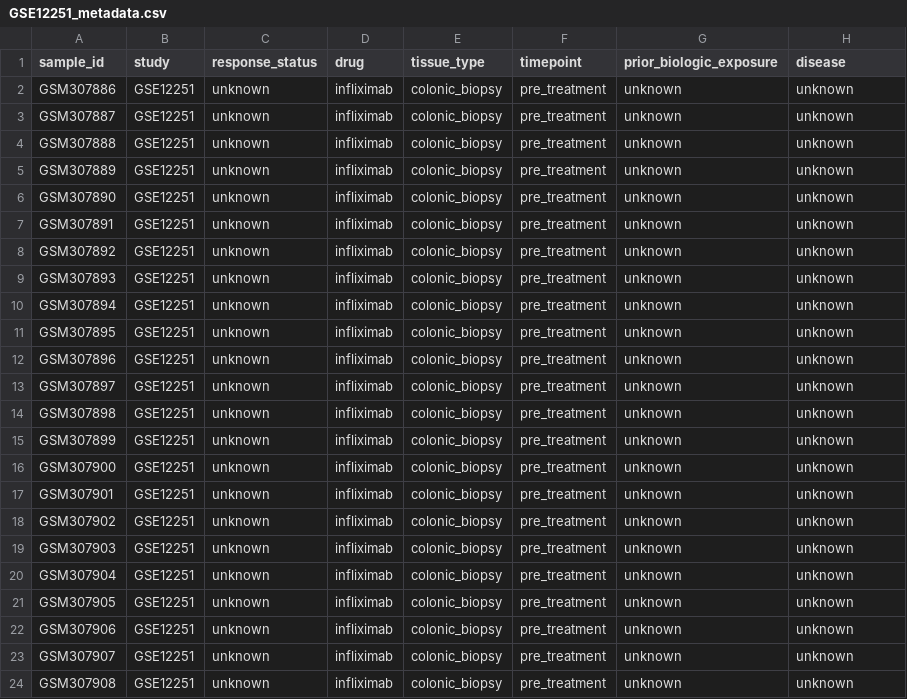
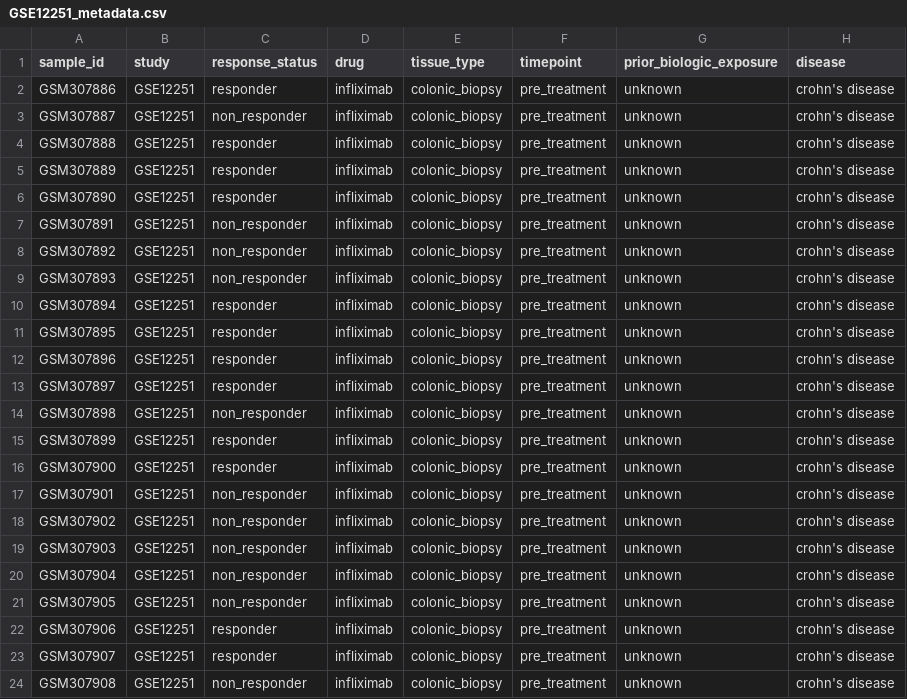
Before and after one commit to Agentomics/BioAgentics, a CSV file: output/crohns/anti-tnf-response-prediction/processed/GSE12251_metadata.csv, drawn as a sheet.

```diff
--- a/output/crohns/anti-tnf-response-prediction/processed/GSE12251_metadata.csv
+++ b/output/crohns/anti-tnf-response-prediction/processed/GSE12251_metadata.csv
@@ -1,24 +1,24 @@
 sample_id,study,response_status,drug,tissue_type,timepoint,prior_biologic_exposure,disease
-GSM307886,GSE12251,unknown,infliximab,colonic_biopsy,pre_treatment,unknown,unknown
-GSM307887,GSE12251,unknown,infliximab,colonic_biopsy,pre_treatment,unknown,unknown
-GSM307888,GSE12251,unknown,infliximab,colonic_biopsy,pre_treatment,unknown,unknown
-GSM307889,GSE12251,unknown,infliximab,colonic_biopsy,pre_treatment,unknown,unknown
-GSM307890,GSE12251,unknown,infliximab,colonic_biopsy,pre_treatment,unknown,unknown
-GSM307891,GSE12251,unknown,infliximab,colonic_biopsy,pre_treatment,unknown,unknown
-GSM307892,GSE12251,unknown,infliximab,colonic_biopsy,pre_treatment,unknown,unknown
-GSM307893,GSE12251,unknown,infliximab,colonic_biopsy,pre_treatment,unknown,unknown
-GSM307894,GSE12251,unknown,infliximab,colonic_biopsy,pre_treatment,unknown,unknown
-GSM307895,GSE12251,unknown,infliximab,colonic_biopsy,pre_treatment,unknown,unknown
-GSM307896,GSE12251,unknown,infliximab,colonic_biopsy,pre_treatment,unknown,unknown
-GSM307897,GSE12251,unknown,infliximab,colonic_biopsy,pre_treatment,unknown,unknown
-GSM307898,GSE12251,unknown,infliximab,colonic_biopsy,pre_treatment,unknown,unknown
-GSM307899,GSE12251,unknown,infliximab,colonic_biopsy,pre_treatment,unknown,unknown
-GSM307900,GSE12251,unknown,infliximab,colonic_biopsy,pre_treatment,unknown,unknown
-GSM307901,GSE12251,unknown,infliximab,colonic_biopsy,pre_treatment,unknown,unknown
-GSM307902,GSE12251,unknown,infliximab,colonic_biopsy,pre_treatment,unknown,unknown
-GSM307903,GSE12251,unknown,infliximab,colonic_biopsy,pre_treatment,unknown,unknown
-GSM307904,GSE12251,unknown,infliximab,colonic_biopsy,pre_treatment,unknown,unknown
-GSM307905,GSE12251,unknown,infliximab,colonic_biopsy,pre_treatment,unknown,unknown
-GSM307906,GSE12251,unknown,infliximab,colonic_biopsy,pre_treatment,unknown,unknown
-GSM307907,GSE12251,unknown,infliximab,colonic_biopsy,pre_treatment,unknown,unknown
-GSM307908,GSE12251,unknown,infliximab,colonic_biopsy,pre_treatment,unknown,unknown
+GSM307886,GSE12251,responder,infliximab,colonic_biopsy,pre_treatment,unknown,crohn's disease
+GSM307887,GSE12251,non_responder,infliximab,colonic_biopsy,pre_treatment,unknown,crohn's disease
+GSM307888,GSE12251,responder,infliximab,colonic_biopsy,pre_treatment,unknown,crohn's disease
+GSM307889,GSE12251,responder,infliximab,colonic_biopsy,pre_treatment,unknown,crohn's disease
+GSM307890,GSE12251,responder,infliximab,colonic_biopsy,pre_treatment,unknown,crohn's disease
+GSM307891,GSE12251,non_responder,infliximab,colonic_biopsy,pre_treatment,unknown,crohn's disease
+GSM307892,GSE12251,non_responder,infliximab,colonic_biopsy,pre_treatment,unknown,crohn's disease
+GSM307893,GSE12251,non_responder,infliximab,colonic_biopsy,pre_treatment,unknown,crohn's disease
+GSM307894,GSE12251,responder,infliximab,colonic_biopsy,pre_treatment,unknown,crohn's disease
+GSM307895,GSE12251,responder,infliximab,colonic_biopsy,pre_treatment,unknown,crohn's disease
+GSM307896,GSE12251,responder,infliximab,colonic_biopsy,pre_treatment,unknown,crohn's disease
+GSM307897,GSE12251,responder,infliximab,colonic_biopsy,pre_treatment,unknown,crohn's disease
+GSM307898,GSE12251,non_responder,infliximab,colonic_biopsy,pre_treatment,unknown,crohn's disease
+GSM307899,GSE12251,responder,infliximab,colonic_biopsy,pre_treatment,unknown,crohn's disease
+GSM307900,GSE12251,responder,infliximab,colonic_biopsy,pre_treatment,unknown,crohn's disease
+GSM307901,GSE12251,non_responder,infliximab,colonic_biopsy,pre_treatment,unknown,crohn's disease
+GSM307902,GSE12251,non_responder,infliximab,colonic_biopsy,pre_treatment,unknown,crohn's disease
+GSM307903,GSE12251,non_responder,infliximab,colonic_biopsy,pre_treatment,unknown,crohn's disease
+GSM307904,GSE12251,non_responder,infliximab,colonic_biopsy,pre_treatment,unknown,crohn's disease
+GSM307905,GSE12251,non_responder,infliximab,colonic_biopsy,pre_treatment,unknown,crohn's disease
+GSM307906,GSE12251,responder,infliximab,colonic_biopsy,pre_treatment,unknown,crohn's disease
+GSM307907,GSE12251,responder,infliximab,colonic_biopsy,pre_treatment,unknown,crohn's disease
+GSM307908,GSE12251,non_responder,infliximab,colonic_biopsy,pre_treatment,unknown,crohn's disease
```
Also changed, not shown: output/crohns/anti-tnf-response-prediction/processed/combined_metadata.csv, 21 other files.
